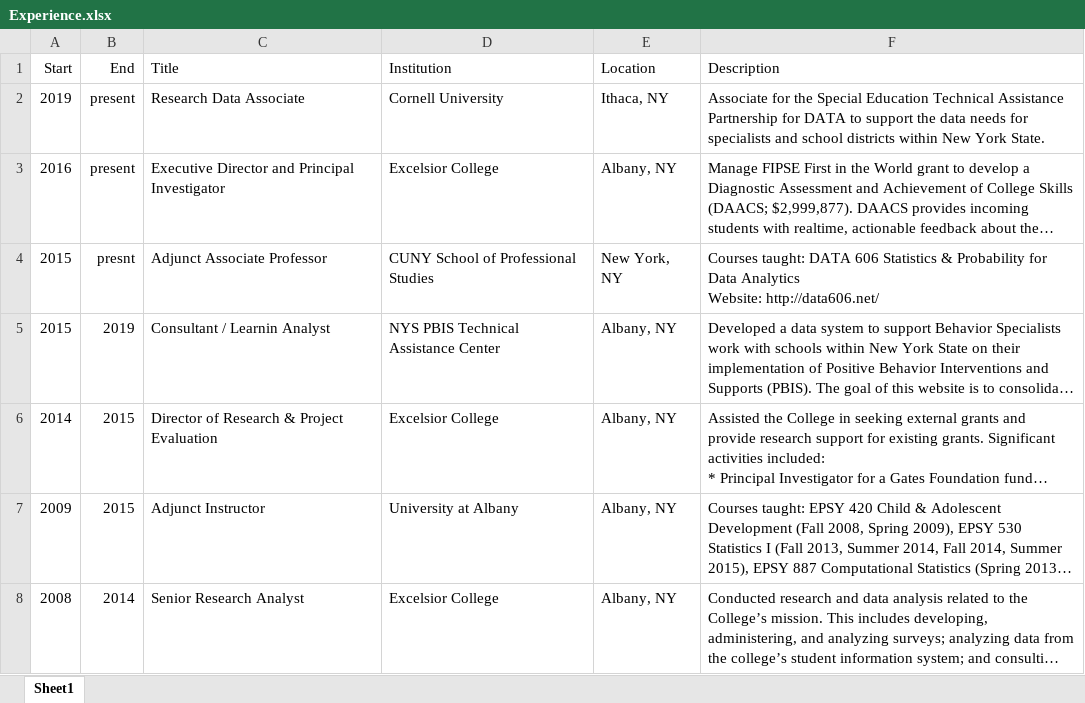
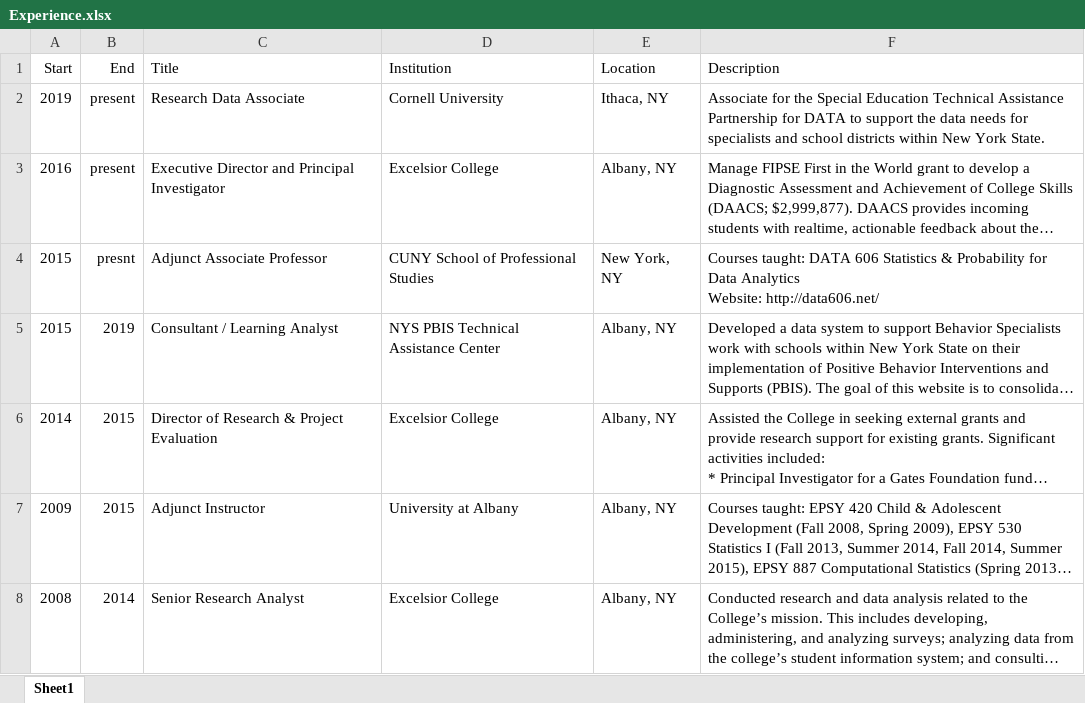
Before and after one commit to jbryer/CV, an Excel workbook: data/Experience.xlsx, sheet Sheet1, drawn as a sheet; only a part is shown; long unchanged cells end in …; values as stored, in another font and other column widths than the file's, no borders; the diff names each change by its address in the sheet, - before the commit and + after, or states it on an @@ line.

```diff
--- a/data/Experience.xlsx (sheet Sheet1)
+++ b/data/Experience.xlsx (sheet Sheet1)
-C5 (Title): Consultant / Learnin Analyst
+C5 (Title): Consultant / Learning Analyst
```
Also changed, not shown: data/Awards.xlsx, 5 other files.
